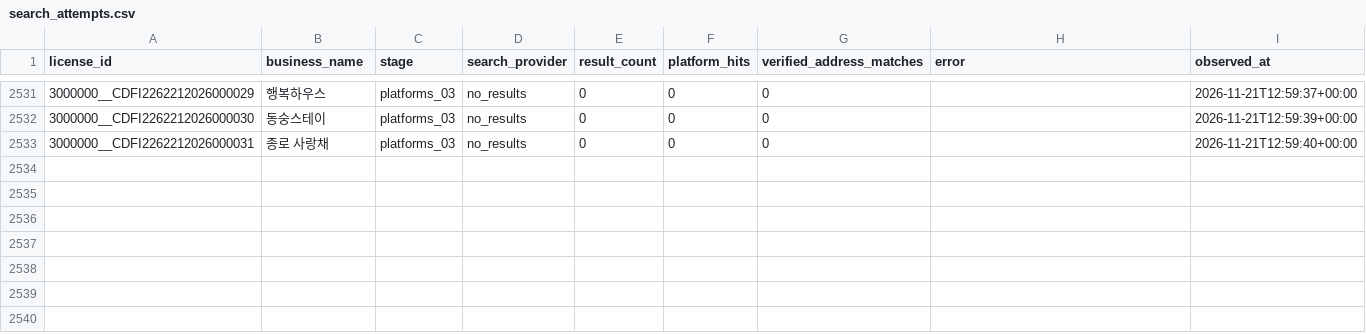
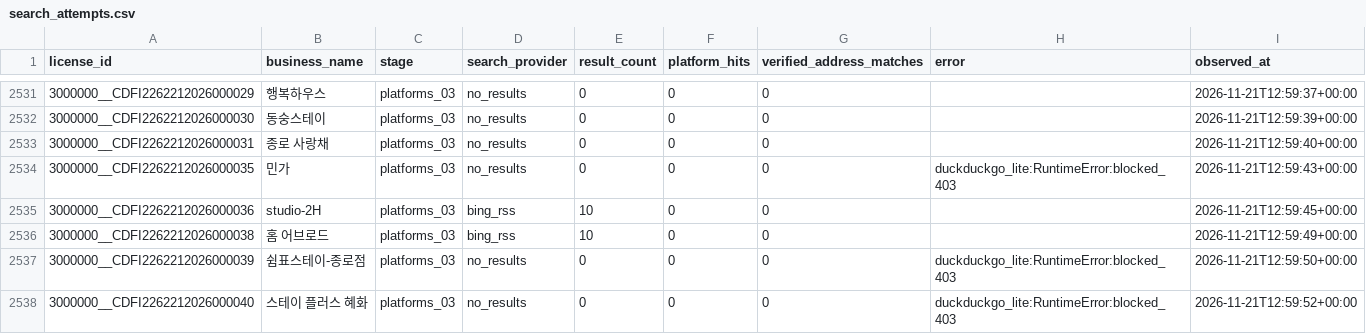
Before and after one commit to lyonbegin/hitel-scribd-runner, a CSV file: data/seoul-ota/search_attempts.csv, drawn as a sheet; only a part is shown, gaps mark what is left out; the diff names each change by its address in the sheet, - before the commit and + after, or states it on an @@ line.

```diff
--- a/data/seoul-ota/search_attempts.csv
+++ b/data/seoul-ota/search_attempts.csv
+row 2534: 3000000__CDFI2262212026000035 | 민가 | platforms_03 | no_results | 0 | 0 | 0 | duckduckgo_lite:RuntimeError:blocked_403 | 2026-11-21T12:59:43+00:00
+row 2535: 3000000__CDFI2262212026000036 | studio-2H | platforms_03 | bing_rss | 10 | 0 | 0 |  | 2026-11-21T12:59:45+00:00
+row 2536: 3000000__CDFI2262212026000038 | 홈 어브로드 | platforms_03 | bing_rss | 10 | 0 | 0 |  | 2026-11-21T12:59:49+00:00
+row 2537: 3000000__CDFI2262212026000039 | 쉼표스테이-종로점 | platforms_03 | no_results | 0 | 0 | 0 | duckduckgo_lite:RuntimeError:blocked_403 | 2026-11-21T12:59:50+00:00
+row 2538: 3000000__CDFI2262212026000040 | 스테이 플러스 혜화 | platforms_03 | no_results | 0 | 0 | 0 | duckduckgo_lite:RuntimeError:blocked_403 | 2026-11-21T12:59:52+00:00
```
Also changed, not shown: 2 other files.
